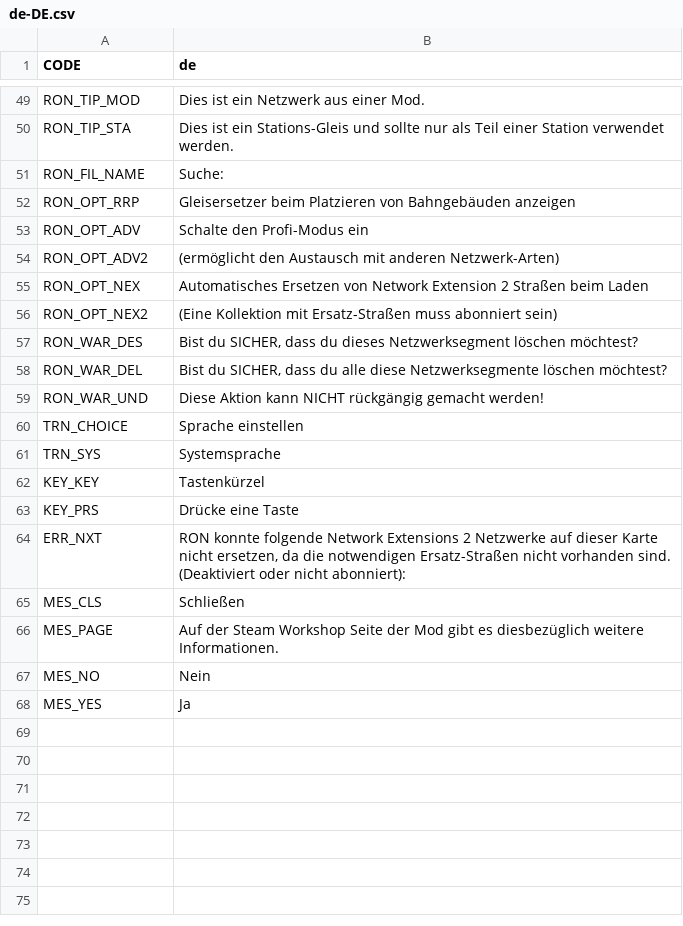
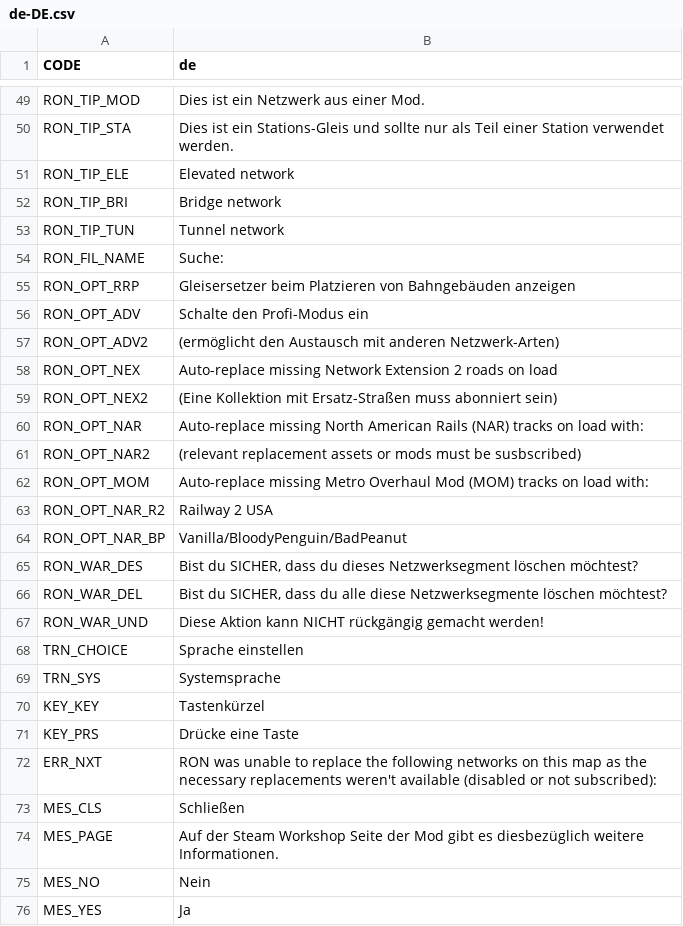
Before and after one commit to algernon-A/RON, a CSV file: Translations/de-DE.csv, drawn as a sheet; only a part is shown, gaps mark what is left out.

```diff
--- a/Translations/de-DE.csv
+++ b/Translations/de-DE.csv
@@ -50,2 +50,5 @@
 "RON_TIP_STA","Dies ist ein Stations-Gleis und sollte nur als Teil einer Station verwendet werden."
+"RON_TIP_ELE","Elevated network"
+"RON_TIP_BRI","Bridge network"
+"RON_TIP_TUN","Tunnel network"
 "RON_FIL_NAME","Suche:"
@@ -54,4 +57,9 @@
 "RON_OPT_ADV2","(ermöglicht den Austausch mit anderen Netzwerk-Arten)"
-"RON_OPT_NEX","Automatisches Ersetzen von Network Extension 2 Straßen beim Laden"
+"RON_OPT_NEX","Auto-replace missing Network Extension 2 roads on load"
 "RON_OPT_NEX2","(Eine Kollektion mit Ersatz-Straßen muss abonniert sein)"
+"RON_OPT_NAR","Auto-replace missing North American Rails (NAR) tracks on load with:"
+"RON_OPT_NAR2","(relevant replacement assets or mods must be susbscribed)"
+"RON_OPT_MOM","Auto-replace missing Metro Overhaul Mod (MOM) tracks on load with:"
+"RON_OPT_NAR_R2","Railway 2 USA"
+"RON_OPT_NAR_BP","Vanilla/BloodyPenguin/BadPeanut"
 "RON_WAR_DES","Bist du SICHER, dass du dieses Netzwerksegment löschen möchtest?"
@@ -63,3 +71,3 @@
 "KEY_PRS","Drücke eine Taste"
-"ERR_NXT","RON konnte folgende Network Extensions 2 Netzwerke auf dieser Karte nicht ersetzen, da die notwendigen Ersatz-Straßen nicht vorhanden sind. (Deaktiviert oder nicht abonniert):"
+"ERR_NXT","RON was unable to replace the following networks on this map as the necessary replacements weren't available (disabled or not subscribed):"
 "MES_CLS","Schließen"
```
Also changed, not shown: Translations/es-ES.csv, Translations/fr-FR.csv, 6 other files.
